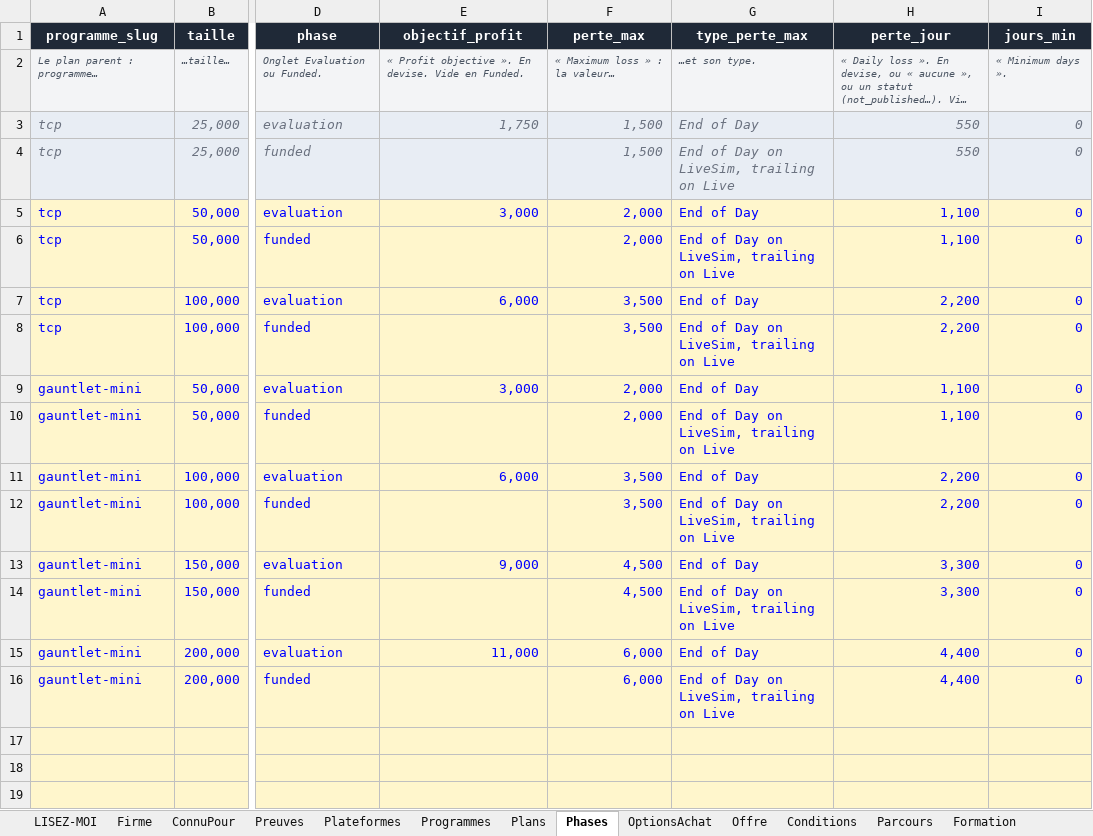
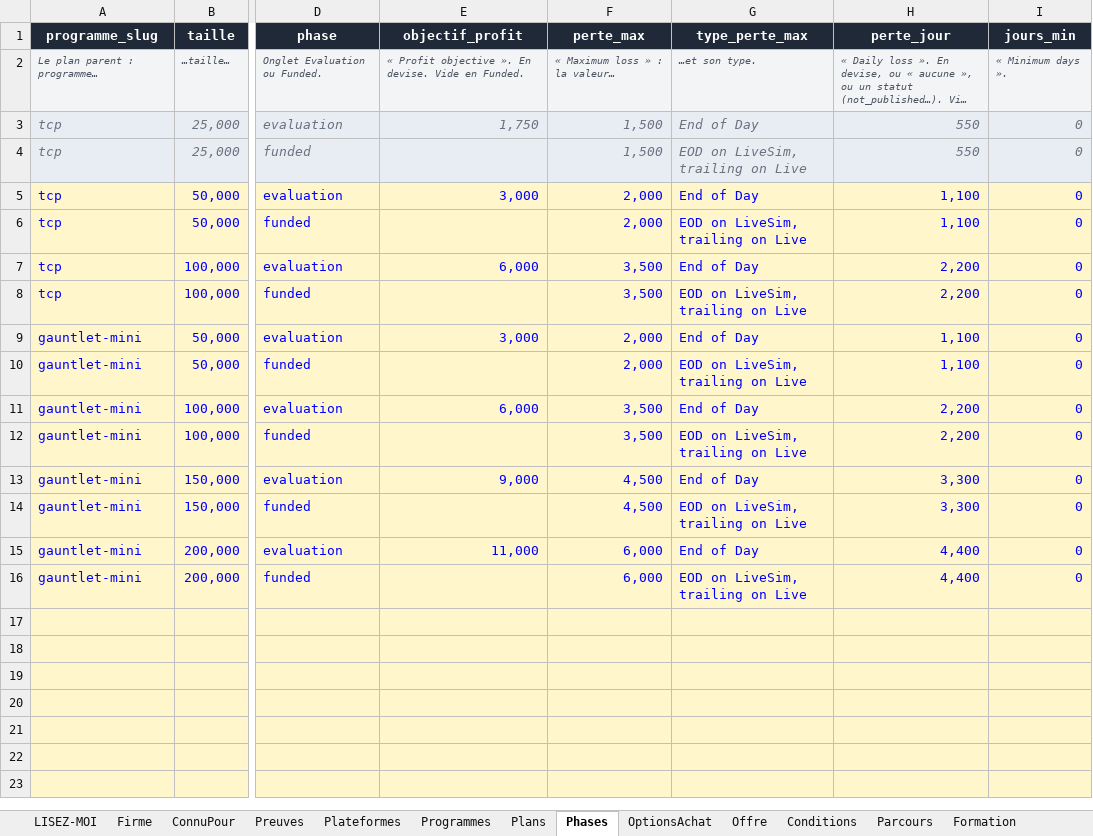
Before and after one commit to Sofiane5959/propfirmscanner-landing, an Excel workbook: data/firms/earn2trade.xlsx, sheet Phases, drawn as a sheet; only a part is shown, gaps mark what is left out; the shorter side is filled out with more unchanged rows; long unchanged cells end in …; values as stored, in another font and other column widths than the file's, no borders; the diff names each change by its address in the sheet, - before the commit and + after, or states it on an @@ line.

```diff
--- a/data/firms/earn2trade.xlsx (sheet Phases)
+++ b/data/firms/earn2trade.xlsx (sheet Phases)
-G4 (type_perte_max): End of Day on LiveSim, trailing on Live
+G4 (type_perte_max): EOD on LiveSim, trailing on Live
-G6 (type_perte_max): End of Day on LiveSim, trailing on Live
+G6 (type_perte_max): EOD on LiveSim, trailing on Live
-G8 (type_perte_max): End of Day on LiveSim, trailing on Live
+G8 (type_perte_max): EOD on LiveSim, trailing on Live
-G10 (type_perte_max): End of Day on LiveSim, trailing on Live
+G10 (type_perte_max): EOD on LiveSim, trailing on Live
-G12 (type_perte_max): End of Day on LiveSim, trailing on Live
+G12 (type_perte_max): EOD on LiveSim, trailing on Live
-G14 (type_perte_max): End of Day on LiveSim, trailing on Live
+G14 (type_perte_max): EOD on LiveSim, trailing on Live
-G16 (type_perte_max): End of Day on LiveSim, trailing on Live
+G16 (type_perte_max): EOD on LiveSim, trailing on Live
```
Also changed, not shown: sheet Verdict, sheet Preuves, sheet Parcours, sheet Regles, sheet Formation, sheet ComptesApresReussite, 5 more sheets, MODELE-propfirm.xlsx, data/firms/futureselite.xlsx, 15 other files.
